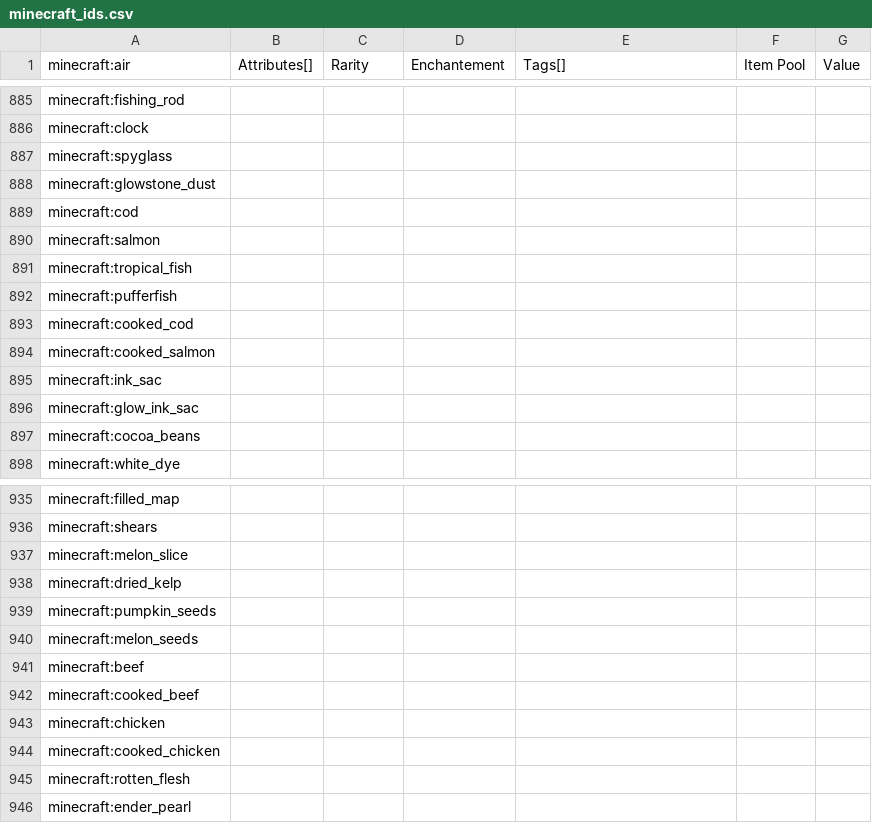
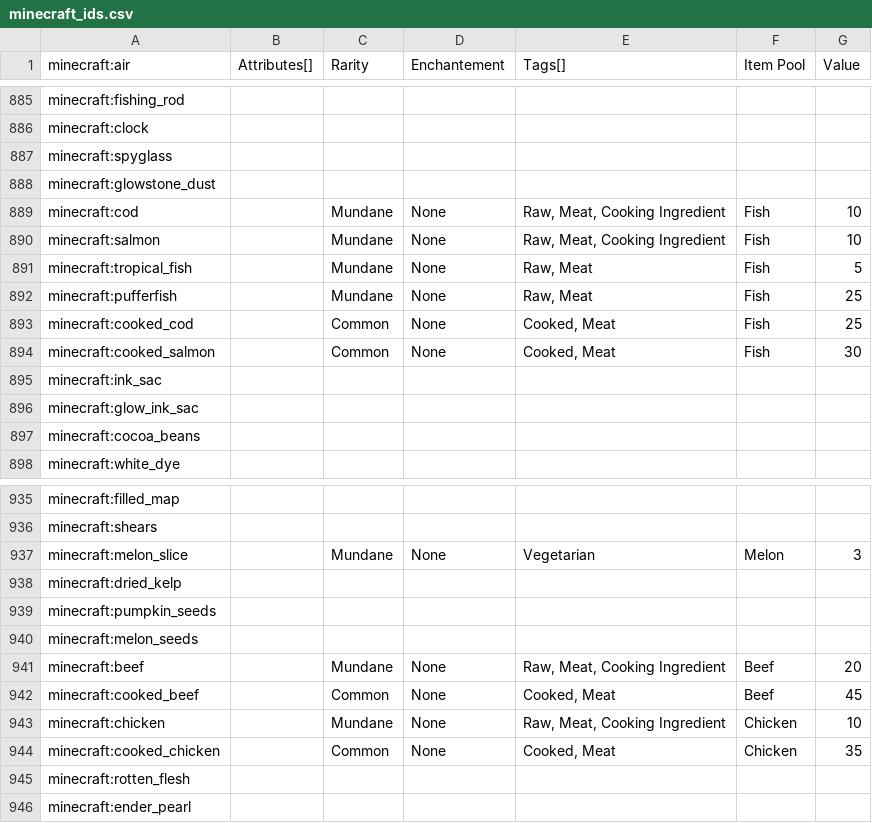
Before and after one commit to Nullify2804/autoquest-mods, a CSV file: minecraft_ids.csv, drawn as a sheet; only a part is shown, gaps mark what is left out; the diff covers the shown part only.

Commit message:
Caseoh update (Food)
added foods

```diff
--- a/minecraft_ids.csv
+++ b/minecraft_ids.csv
@@ -888,8 +888,8 @@ minecraft:spyglass,,,,,,
 minecraft:glowstone_dust,,,,,,
-minecraft:cod,,,,,,
-minecraft:salmon,,,,,,
-minecraft:tropical_fish,,,,,,
-minecraft:pufferfish,,,,,,
-minecraft:cooked_cod,,,,,,
-minecraft:cooked_salmon,,,,,,
+minecraft:cod,,Mundane,None,"Raw, Meat, Cooking Ingredient",Fish,10
+minecraft:salmon,,Mundane,None,"Raw, Meat, Cooking Ingredient",Fish,10
+minecraft:tropical_fish,,Mundane,None,"Raw, Meat",Fish,5
+minecraft:pufferfish,,Mundane,None,"Raw, Meat",Fish,25
+minecraft:cooked_cod,,Common,None,"Cooked, Meat",Fish,25
+minecraft:cooked_salmon,,Common,None,"Cooked, Meat",Fish,30
 minecraft:ink_sac,,,,,,
@@ -936,3 +936,3 @@ minecraft:filled_map,,,,,,
 minecraft:shears,,,,,,
-minecraft:melon_slice,,,,,,
+minecraft:melon_slice,,Mundane,None,Vegetarian,Melon,3
 minecraft:dried_kelp,,,,,,
@@ -940,6 +940,6 @@ minecraft:pumpkin_seeds,,,,,,
 minecraft:melon_seeds,,,,,,
-minecraft:beef,,,,,,
-minecraft:cooked_beef,,,,,,
-minecraft:chicken,,,,,,
-minecraft:cooked_chicken,,,,,,
+minecraft:beef,,Mundane,None,"Raw, Meat, Cooking Ingredient",Beef,20
+minecraft:cooked_beef,,Common,None,"Cooked, Meat",Beef,45
+minecraft:chicken,,Mundane,None,"Raw, Meat, Cooking Ingredient",Chicken,10
+minecraft:cooked_chicken,,Common,None,"Cooked, Meat",Chicken,35
 minecraft:rotten_flesh,,,,,,
```
Also changed, not shown: 101 edited cells elsewhere in this file.
